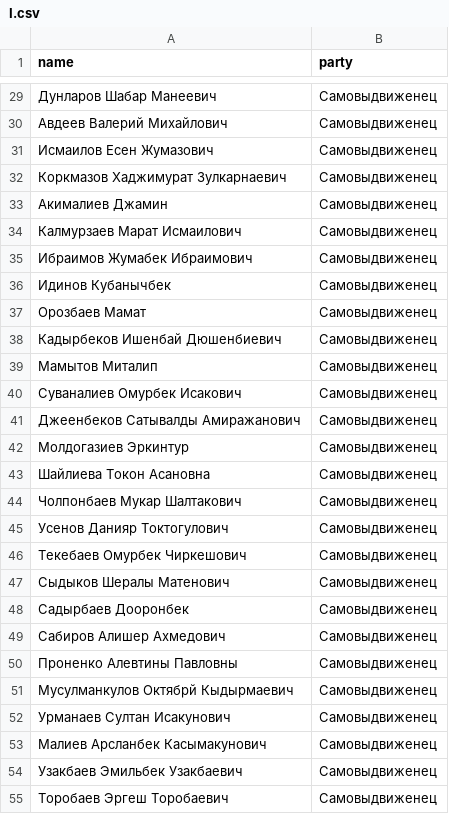
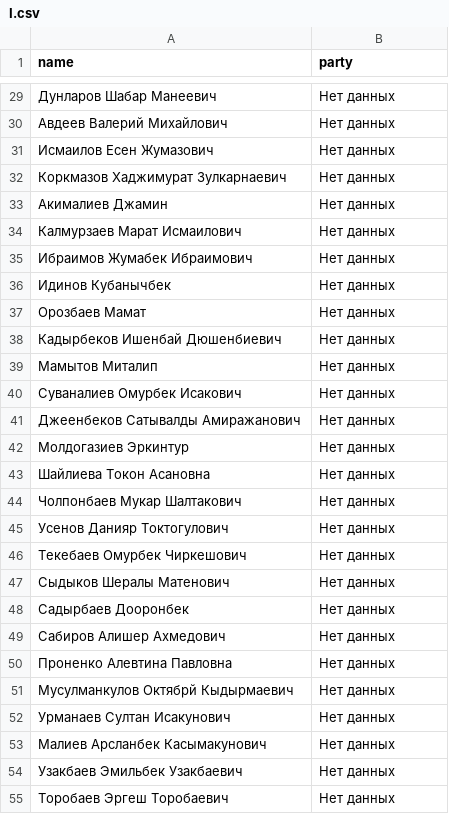
Before and after one commit to Rolikasi/kenesh_changes, a CSV file: export/cleaned/I.csv, drawn as a sheet; only a part is shown, gaps mark what is left out; the diff covers the shown part only.

```diff
--- a/export/cleaned/I.csv
+++ b/export/cleaned/I.csv
@@ -29,27 +29,27 @@ name,party
-Дунларов Шабар Манеевич,Самовыдвиженец
-Авдеев Валерий Михайлович,Самовыдвиженец
-Исмаилов Есен Жумазович,Самовыдвиженец
-Коркмазов Хаджимурат Зулкарнаевич,Самовыдвиженец
-Акималиев Джамин,Самовыдвиженец
-Калмурзаев Марат Исмаилович,Самовыдвиженец
-Ибраимов Жумабек Ибраимович,Самовыдвиженец
-Идинов Кубанычбек,Самовыдвиженец
-Орозбаев Мамат,Самовыдвиженец
-Кадырбеков Ишенбай Дюшенбиевич,Самовыдвиженец
-Мамытов Миталип,Самовыдвиженец
-Суваналиев Омурбек Исакович,Самовыдвиженец
-Джеенбеков Сатывалды Амиражанович,Самовыдвиженец
-Молдогазиев Эркинтур,Самовыдвиженец
-Шайлиева Токон Асановна,Самовыдвиженец
-Чолпонбаев Мукар Шалтакович,Самовыдвиженец
-Усенов Данияр Токтогулович,Самовыдвиженец
-Текебаев Омурбек Чиркешович,Самовыдвиженец
-Сыдыков Шералы Матенович,Самовыдвиженец
-Садырбаев Дооронбек,Самовыдвиженец
-Сабиров Алишер Ахмедович,Самовыдвиженец
-Проненко Алевтины Павловны,Самовыдвиженец
-Мусулманкулов Октябрй Кыдырмаевич,Самовыдвиженец
-Урманаев Султан Исакунович,Самовыдвиженец
-Малиев Арсланбек Касымакунович,Самовыдвиженец
-Узакбаев Эмильбек Узакбаевич,Самовыдвиженец
-Торобаев Эргеш Торобаевич,Самовыдвиженец
+Дунларов Шабар Манеевич,Нет данных
+Авдеев Валерий Михайлович,Нет данных
+Исмаилов Есен Жумазович,Нет данных
+Коркмазов Хаджимурат Зулкарнаевич,Нет данных
+Акималиев Джамин,Нет данных
+Калмурзаев Марат Исмаилович,Нет данных
+Ибраимов Жумабек Ибраимович,Нет данных
+Идинов Кубанычбек,Нет данных
+Орозбаев Мамат,Нет данных
+Кадырбеков Ишенбай Дюшенбиевич,Нет данных
+Мамытов Миталип,Нет данных
+Суваналиев Омурбек Исакович,Нет данных
+Джеенбеков Сатывалды Амиражанович,Нет данных
+Молдогазиев Эркинтур,Нет данных
+Шайлиева Токон Асановна,Нет данных
+Чолпонбаев Мукар Шалтакович,Нет данных
+Усенов Данияр Токтогулович,Нет данных
+Текебаев Омурбек Чиркешович,Нет данных
+Сыдыков Шералы Матенович,Нет данных
+Садырбаев Дооронбек,Нет данных
+Сабиров Алишер Ахмедович,Нет данных
+Проненко Алевтина Павловна,Нет данных
+Мусулманкулов Октябрй Кыдырмаевич,Нет данных
+Урманаев Султан Исакунович,Нет данных
+Малиев Арсланбек Касымакунович,Нет данных
+Узакбаев Эмильбек Узакбаевич,Нет данных
+Торобаев Эргеш Торобаевич,Нет данных
```
Also changed, not shown: 6 added rows, 6 removed rows and 72 edited cells elsewhere in this file, II_raw.csv, export/II/II_from_republica.csv, 12 other files.
